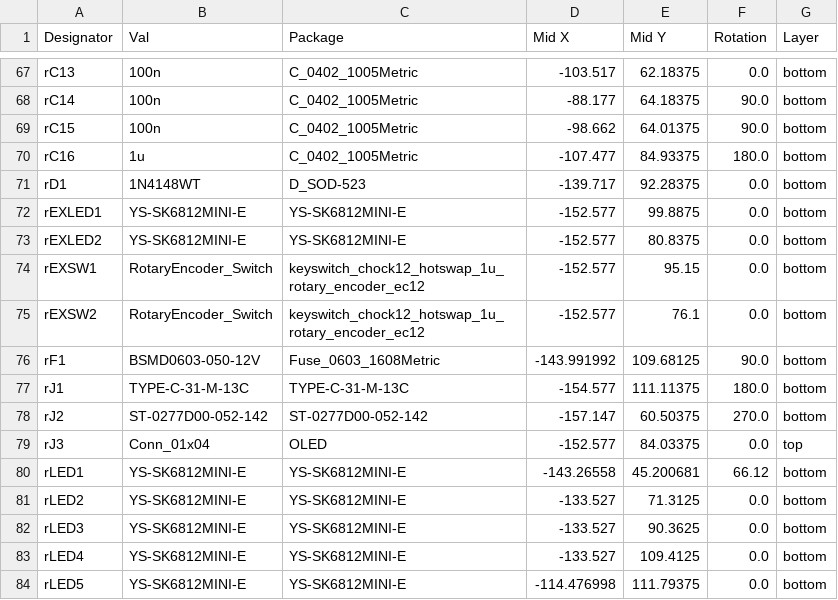
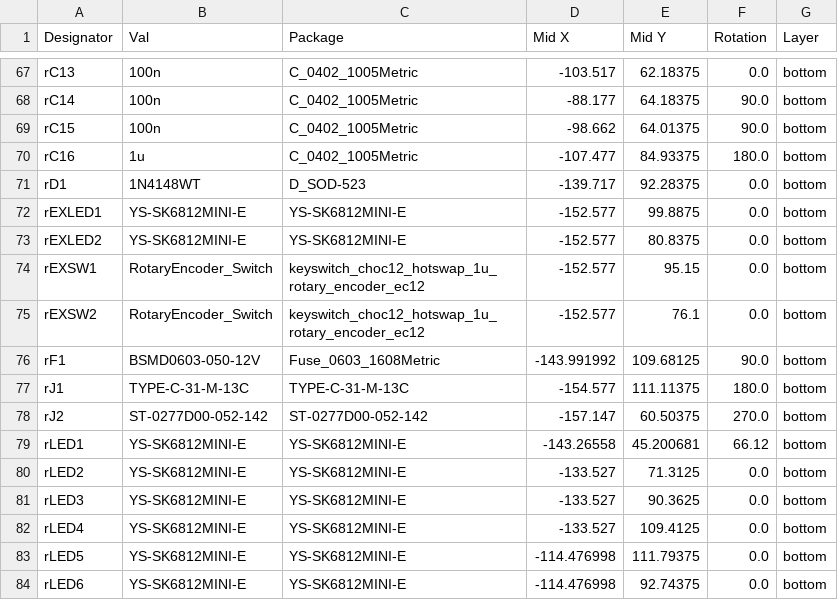
Before and after one commit to foostan/crkbd, a CSV file: pcbs/corne-chocolate/jlcpcb/production_files/CPL-corne-chocolate.csv, drawn as a sheet; only a part is shown, gaps mark what is left out; the shorter side is filled out with more unchanged rows; the diff covers the shown part only.

```diff
--- a/pcbs/corne-chocolate/jlcpcb/production_files/CPL-corne-chocolate.csv
+++ b/pcbs/corne-chocolate/jlcpcb/production_files/CPL-corne-chocolate.csv
@@ -73,4 +73,4 @@ rEXLED1,YS-SK6812MINI-E,YS-SK6812MINI-E,-152.577,99.8875,0.0,bottom
 rEXLED2,YS-SK6812MINI-E,YS-SK6812MINI-E,-152.577,80.8375,0.0,bottom
-rEXSW1,RotaryEncoder_Switch,keyswitch_chock12_hotswap_1u_rotary_encoder_ec12,-152.577,95.15,0.0,bottom
-rEXSW2,RotaryEncoder_Switch,keyswitch_chock12_hotswap_1u_rotary_encoder_ec12,-152.577,76.1,0.0,bottom
+rEXSW1,RotaryEncoder_Switch,keyswitch_choc12_hotswap_1u_rotary_encoder_ec12,-152.577,95.15,0.0,bottom
+rEXSW2,RotaryEncoder_Switch,keyswitch_choc12_hotswap_1u_rotary_encoder_ec12,-152.577,76.1,0.0,bottom
 rF1,BSMD0603-050-12V,Fuse_0603_1608Metric,-143.991992,109.68125,90.0,bottom
@@ -78,3 +78,2 @@ rJ1,TYPE-C-31-M-13C,TYPE-C-31-M-13C,-154.577,111.11375,180.0,bottom
 rJ2,ST-0277D00-052-142,ST-0277D00-052-142,-157.147,60.50375,270.0,bottom
-rJ3,Conn_01x04,OLED,-152.577,84.03375,0.0,top
 rLED1,YS-SK6812MINI-E,YS-SK6812MINI-E,-143.26558,45.200681,66.12,bottom
```
Also changed, not shown: 44 edited cells elsewhere in this file, pcbs/corne-cherry/jlcpcb/production_files/BOM-corne-cherry.csv, pcbs/corne-cherry/jlcpcb/production_files/CPL-corne-cherry.csv, 9 other files.
